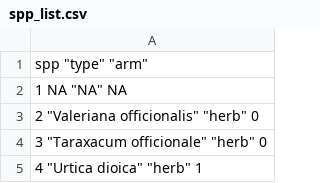
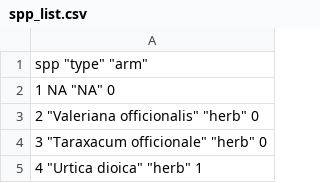
Before and after one commit to finleyoconnor/Senior-Project, a CSV file: spp_list.csv, drawn as a sheet; only a part is shown.

Commit message:
Remove NAs (NA plots have 0 armature, so replace NAs with 0)

```diff
--- a/spp_list.csv
+++ b/spp_list.csv
@@ -1,3 +1,3 @@
 "spp" "type" "arm"
-"1" NA "NA" NA
+"1" NA "NA" 0
 "2" "Valeriana officionalis" "herb" 0
```
